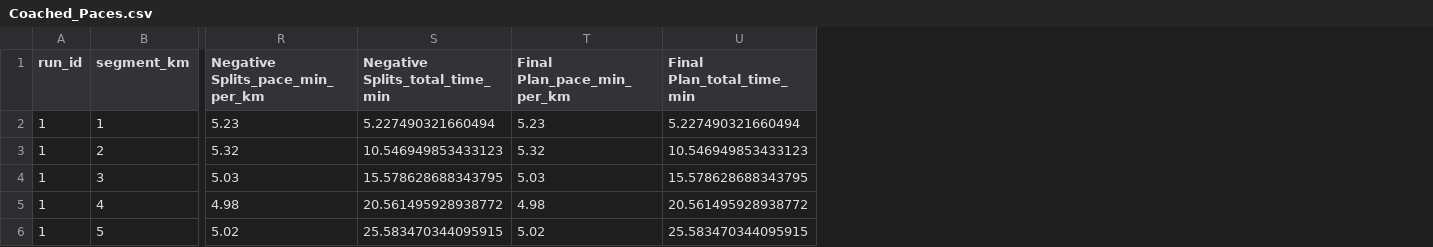
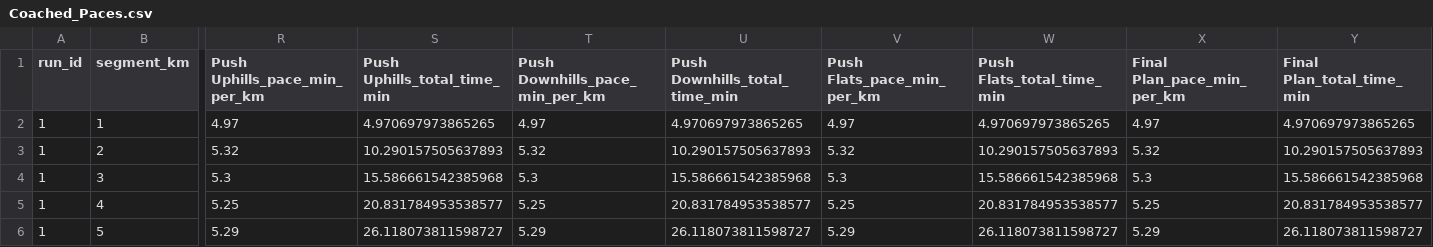
Before and after one commit to TristanBaines/running-pace-app, a CSV file: uploads/Coached_Paces.csv, drawn as a sheet; only a part is shown, gaps mark what is left out; removed rows and columns are numbered as before the commit, all else as after; the diff names each change by its address in the sheet, - before the commit and + after, or states it on an @@ line.

```diff
--- a/uploads/Coached_Paces.csv
+++ b/uploads/Coached_Paces.csv
-column R (Negative Splits_pace_min_per_km), rows 2-6: 5.23 | 5.32 | 5.03 | 4.98 | 5.02
-column S (Negative Splits_total_time_min), rows 2-6: 5.227490321660494 | 10.546949853433123 | 15.578628688343795 | 20.561495928938772 | 25.583470344095915
+column R (Push Uphills_pace_min_per_km), rows 2-6: 4.97 | 5.32 | 5.3 | 5.25 | 5.29
+column S (Push Uphills_total_time_min), rows 2-6: 4.970697973865265 | 10.290157505637893 | 15.586661542385968 | 20.831784953538577 | 26.118073811598727
+column T (Push Downhills_pace_min_per_km), rows 2-6: 4.97 | 5.32 | 5.3 | 5.25 | 5.29
+column U (Push Downhills_total_time_min), rows 2-6: 4.970697973865265 | 10.290157505637893 | 15.586661542385968 | 20.831784953538577 | 26.118073811598727
+column V (Push Flats_pace_min_per_km), rows 2-6: 4.97 | 5.32 | 5.3 | 5.25 | 5.29
+column W (Push Flats_total_time_min), rows 2-6: 4.970697973865265 | 10.290157505637893 | 15.586661542385968 | 20.831784953538577 | 26.118073811598727
-X2 (Final Plan_pace_min_per_km): 5.23
+X2 (Final Plan_pace_min_per_km): 4.97
-Y2 (Final Plan_total_time_min): 5.227490321660494
+Y2 (Final Plan_total_time_min): 4.970697973865265
-Y3 (Final Plan_total_time_min): 10.546949853433123
+Y3 (Final Plan_total_time_min): 10.290157505637893
-X4 (Final Plan_pace_min_per_km): 5.03
+X4 (Final Plan_pace_min_per_km): 5.3
-Y4 (Final Plan_total_time_min): 15.578628688343795
+Y4 (Final Plan_total_time_min): 15.586661542385968
-X5 (Final Plan_pace_min_per_km): 4.98
+X5 (Final Plan_pace_min_per_km): 5.25
-Y5 (Final Plan_total_time_min): 20.561495928938772
+Y5 (Final Plan_total_time_min): 20.831784953538577
-X6 (Final Plan_pace_min_per_km): 5.02
+X6 (Final Plan_pace_min_per_km): 5.29
-Y6 (Final Plan_total_time_min): 25.583470344095915
+Y6 (Final Plan_total_time_min): 26.118073811598727
```
Also changed, not shown: 2 other files.
